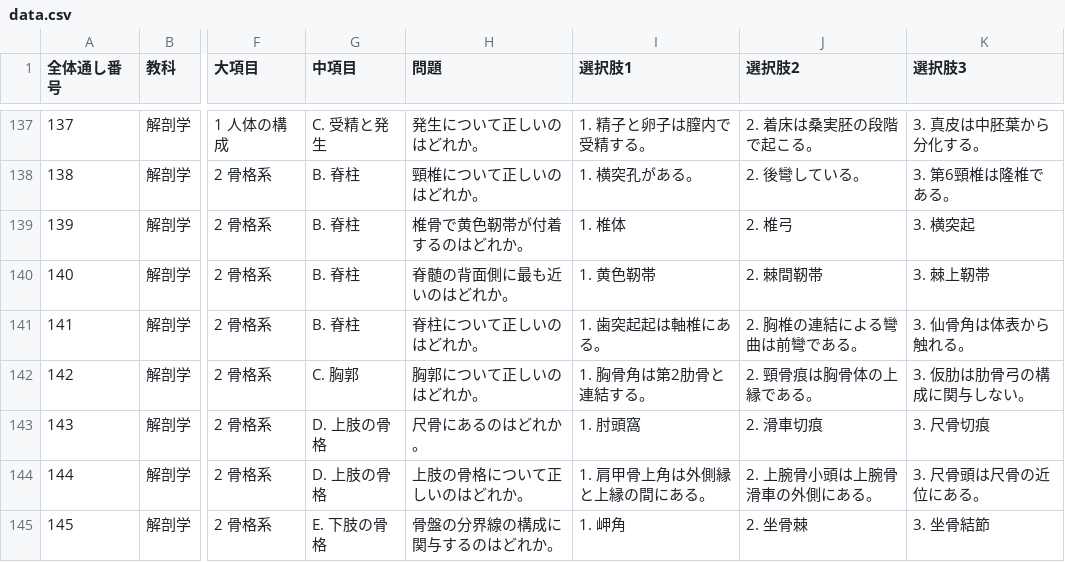
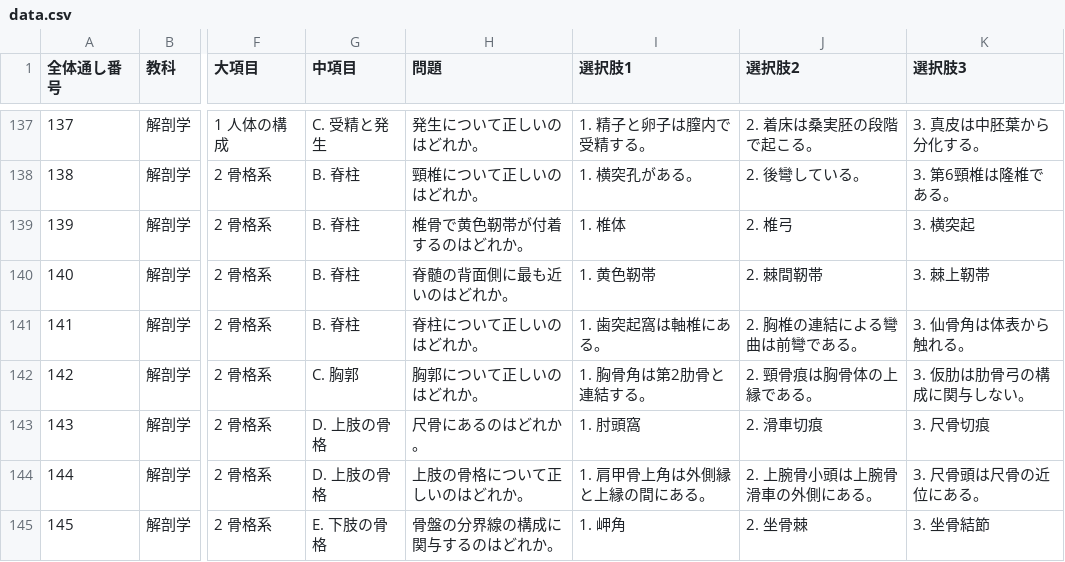
Before and after one commit to kaoman0079-ops/shinkyu_kokusitest, a CSV file: data.csv, drawn as a sheet; only a part is shown, gaps mark what is left out; the diff names each change by its address in the sheet, - before the commit and + after, or states it on an @@ line.

Commit message:
data.csv を更新

```diff
--- a/data.csv
+++ b/data.csv
-I141 (選択肢1): 1. 歯突起起は軸椎にある。
+I141 (選択肢1): 1. 歯突起窩は軸椎にある。
```
